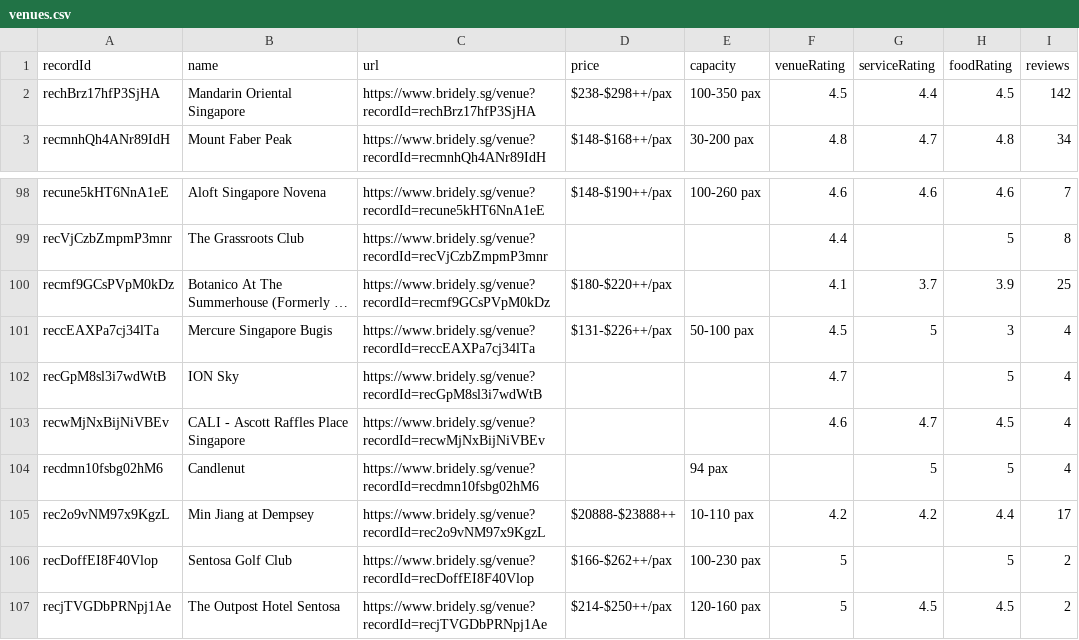
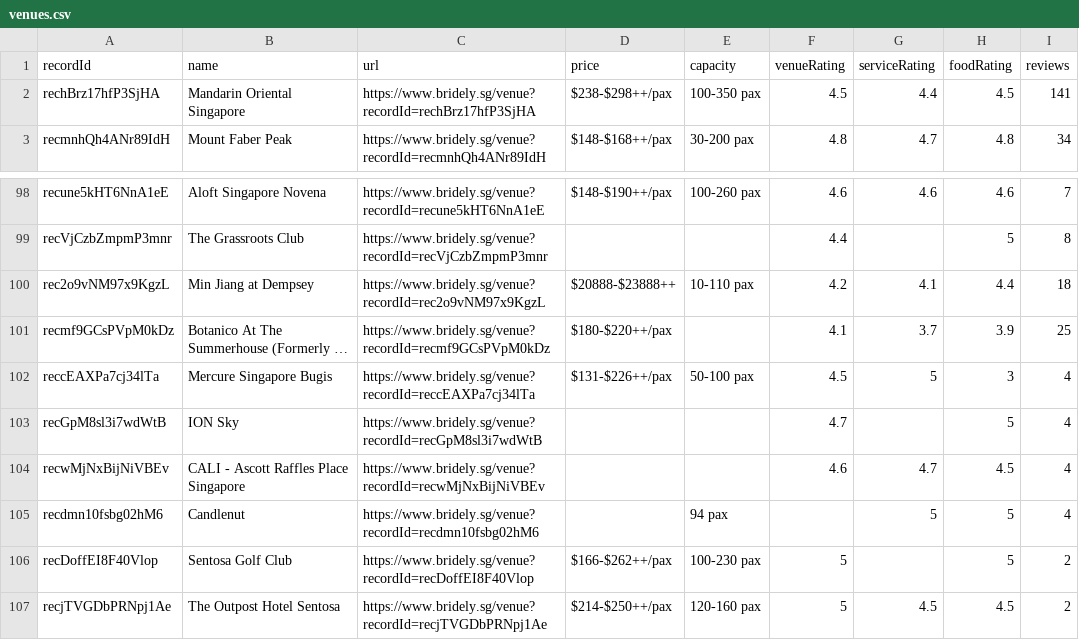
Before and after one commit to luarss/wedding-data, a CSV file: data/bly/venues.csv, drawn as a sheet; only a part is shown, gaps mark what is left out; long unchanged cells end in …; removed rows and columns are numbered as before the commit, all else as after; the diff names each change by its address in the sheet, - before the commit and + after, or states it on an @@ line.

```diff
--- a/data/bly/venues.csv
+++ b/data/bly/venues.csv
-I2 (reviews): 142
+I2 (reviews): 141
+row 100: rec2o9vNM97x9KgzL | Min Jiang at Dempsey | https://www.bridely.sg/venue?recordId=rec2o9vNM97x9KgzL | $20888-$23888++ | 10-110 pax | 4.2 | 4.1 | 4.4 | 18
-row 105: rec2o9vNM97x9KgzL | Min Jiang at Dempsey | https://www.bridely.sg/venue?recordId=rec2o9vNM97x9KgzL | $20888-$23888++ | 10-110 pax | 4.2 | 4.2 | 4.4 | 17
```
Also changed, not shown: data/bly/vendors.csv, 2 other files.
